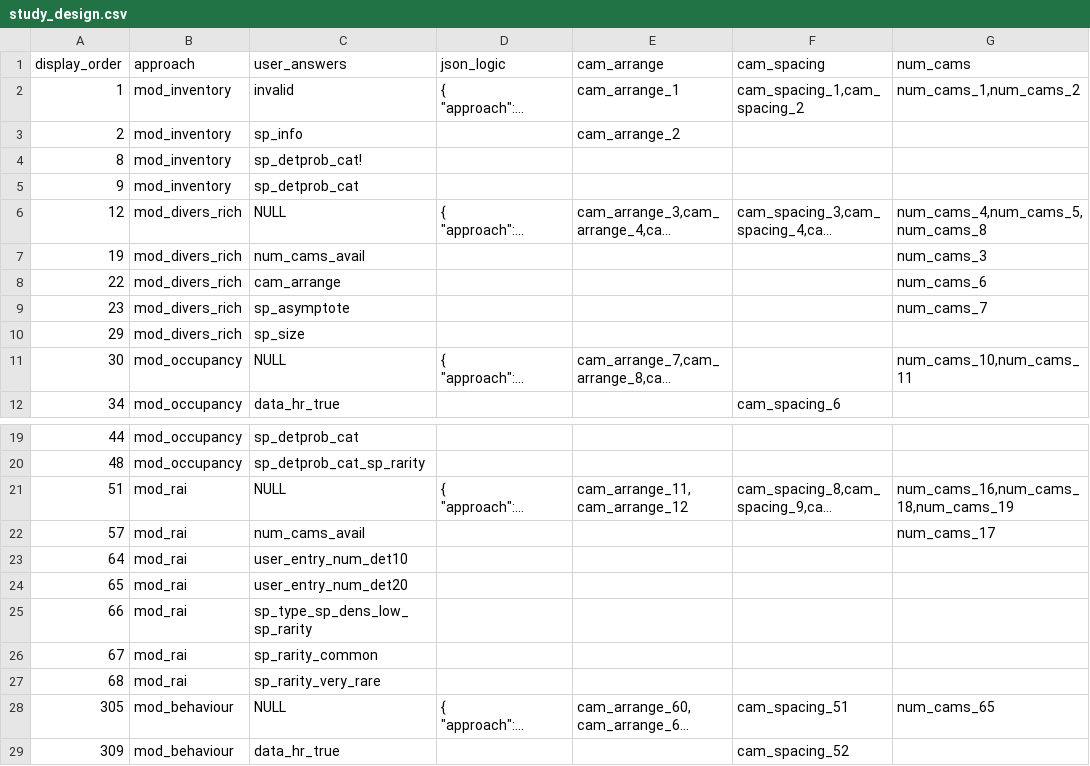
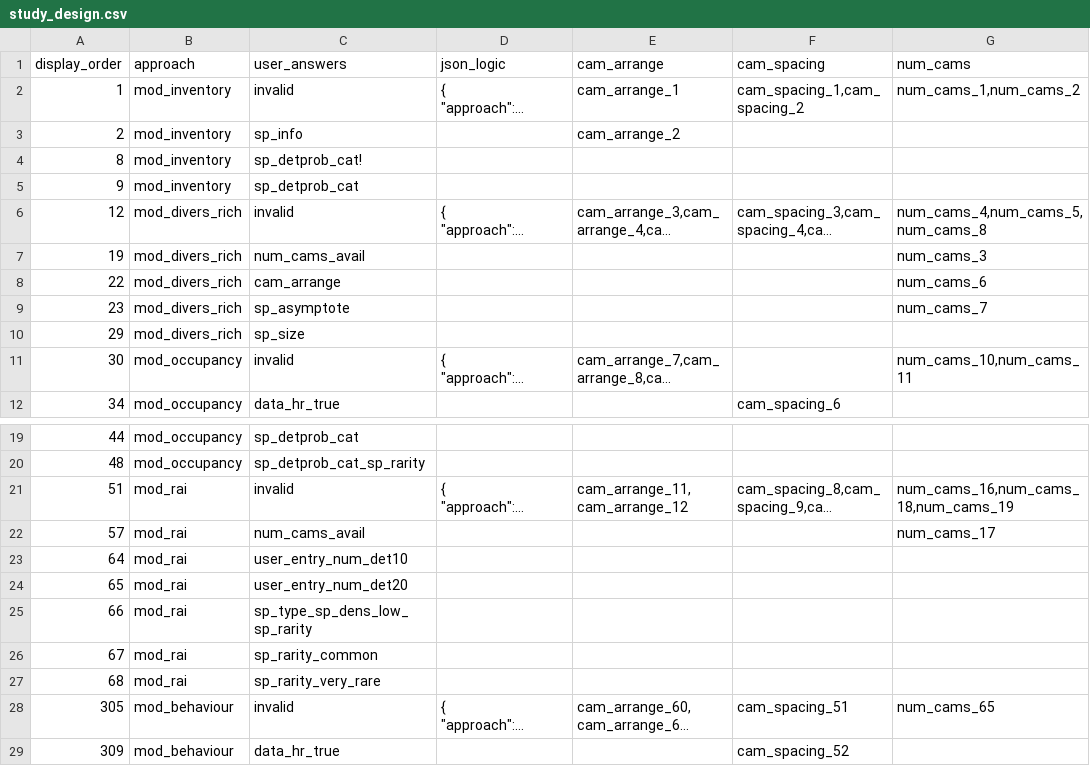
Before and after one commit to AB-RCSC/rc-decision-support-tool, a CSV file: study_design.csv, drawn as a sheet; only a part is shown, gaps mark what is left out; long unchanged cells end in …; the diff names each change by its address in the sheet, - before the commit and + after, or states it on an @@ line.

```diff
--- a/study_design.csv
+++ b/study_design.csv
-C6 (user_answers): NULL
+C6 (user_answers): invalid
-C11 (user_answers): NULL
+C11 (user_answers): invalid
-C21 (user_answers): NULL
+C21 (user_answers): invalid
-C28 (user_answers): NULL
+C28 (user_answers): invalid
```
Also changed, not shown: 2 other files.
